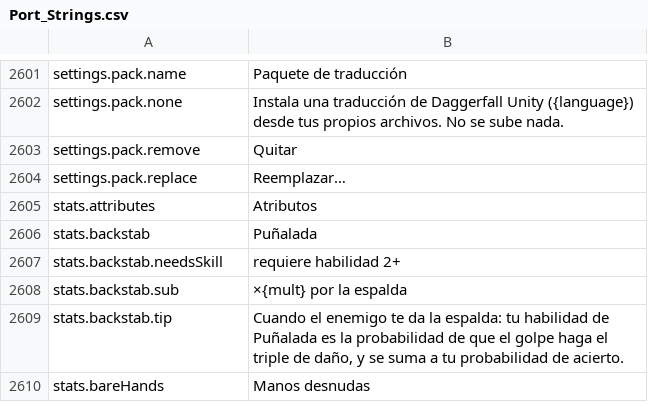
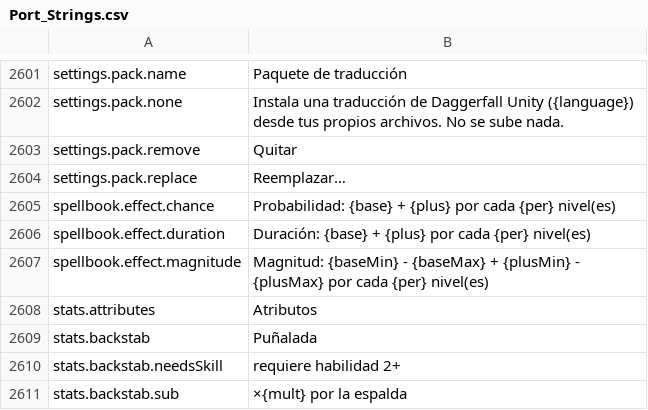
Before and after one commit to Betawolf1213/daggerfall-js-source-voice, a CSV file: locales/es/Port_Strings.csv, drawn as a sheet; only a part is shown, gaps mark what is left out; the shorter side is filled out with more unchanged rows; the diff names each change by its address in the sheet, - before the commit and + after, or states it on an @@ line.

```diff
--- a/locales/es/Port_Strings.csv
+++ b/locales/es/Port_Strings.csv
+row 2605: spellbook.effect.chance | Probabilidad: {base} + {plus} por cada {per} nivel(es)
+row 2606: spellbook.effect.duration | Duración: {base} + {plus} por cada {per} nivel(es)
+row 2607: spellbook.effect.magnitude | Magnitud: {baseMin} - {baseMax} + {plusMin} - {plusMax} por cada {per} nivel(es)
```
Also changed, not shown: locales/bg/Port_Strings.csv, locales/el/Port_Strings.csv, 55 other files.
